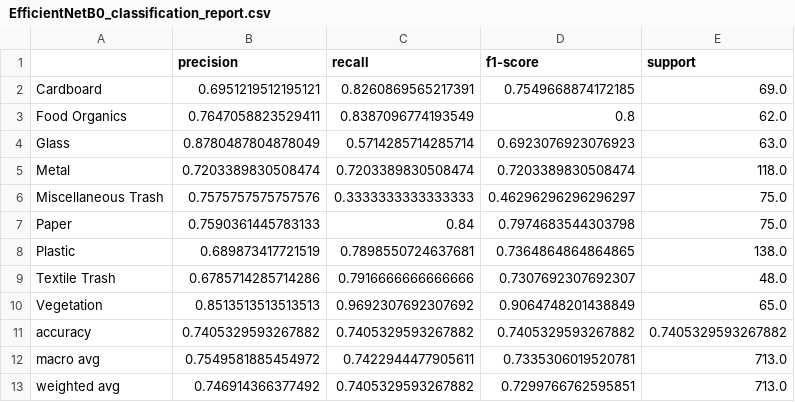
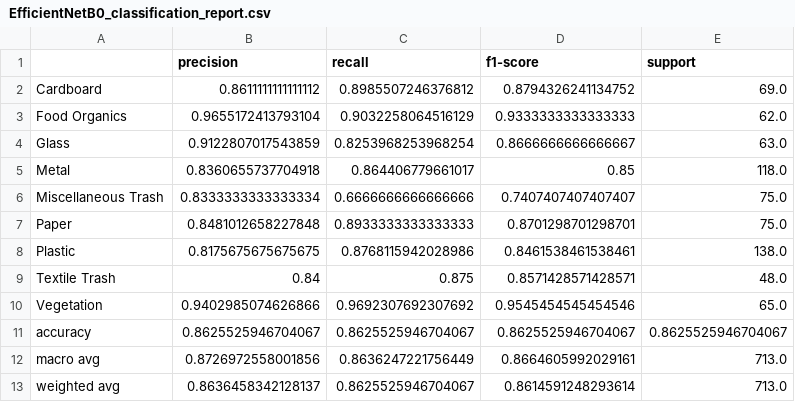
Before and after one commit to heshan2002/SE4050-Deep-Learning-Project, a CSV file: results/EfficientNetB0_classification_report.csv, drawn as a sheet.

Commit message:
Add EfficientNetB0 project and ignore downloaded dataset archives

```diff
--- a/results/EfficientNetB0_classification_report.csv
+++ b/results/EfficientNetB0_classification_report.csv
@@ -1,13 +1,13 @@
 ,precision,recall,f1-score,support
-Cardboard,0.6951219512195121,0.8260869565217391,0.7549668874172185,69.0
-Food Organics,0.7647058823529411,0.8387096774193549,0.8,62.0
-Glass,0.8780487804878049,0.5714285714285714,0.6923076923076923,63.0
-Metal,0.7203389830508474,0.7203389830508474,0.7203389830508474,118.0
-Miscellaneous Trash,0.7575757575757576,0.3333333333333333,0.46296296296296297,75.0
-Paper,0.7590361445783133,0.84,0.7974683544303798,75.0
-Plastic,0.689873417721519,0.7898550724637681,0.7364864864864865,138.0
-Textile Trash,0.6785714285714286,0.7916666666666666,0.7307692307692307,48.0
-Vegetation,0.8513513513513513,0.9692307692307692,0.9064748201438849,65.0
-accuracy,0.7405329593267882,0.7405329593267882,0.7405329593267882,0.7405329593267882
-macro avg,0.7549581885454972,0.7422944477905611,0.7335306019520781,713.0
-weighted avg,0.746914366377492,0.7405329593267882,0.7299766762595851,713.0
+Cardboard,0.8611111111111112,0.8985507246376812,0.8794326241134752,69.0
+Food Organics,0.9655172413793104,0.9032258064516129,0.9333333333333333,62.0
+Glass,0.9122807017543859,0.8253968253968254,0.8666666666666667,63.0
+Metal,0.8360655737704918,0.864406779661017,0.85,118.0
+Miscellaneous Trash,0.8333333333333334,0.6666666666666666,0.7407407407407407,75.0
+Paper,0.8481012658227848,0.8933333333333333,0.8701298701298701,75.0
+Plastic,0.8175675675675675,0.8768115942028986,0.8461538461538461,138.0
+Textile Trash,0.84,0.875,0.8571428571428571,48.0
+Vegetation,0.9402985074626866,0.9692307692307692,0.9545454545454546,65.0
+accuracy,0.8625525946704067,0.8625525946704067,0.8625525946704067,0.8625525946704067
+macro avg,0.8726972558001856,0.8636247221756449,0.8664605992029161,713.0
+weighted avg,0.8636458342128137,0.8625525946704067,0.8614591248293614,713.0
```
Also changed, not shown: 24 other files.
